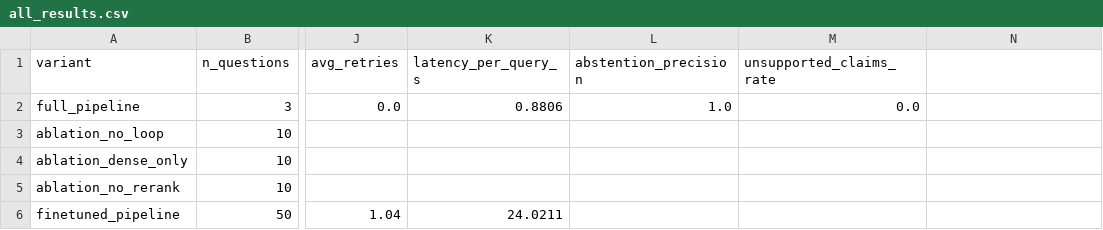
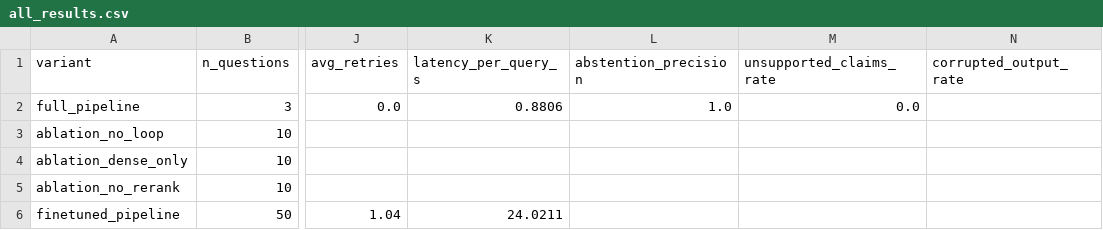
Before and after one commit to tsechinchi/medical-rag-agent, a CSV file: experiments/all_results.csv, drawn as a sheet; only a part is shown, gaps mark what is left out; the diff names each change by its address in the sheet, - before the commit and + after, or states it on an @@ line.

```diff
--- a/experiments/all_results.csv
+++ b/experiments/all_results.csv
-N1: (empty)
+N1: corrupted_output_rate
```
Also changed, not shown: 10 other files.
